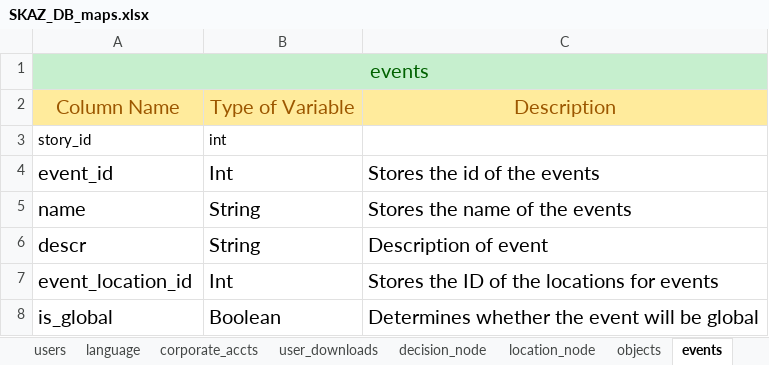
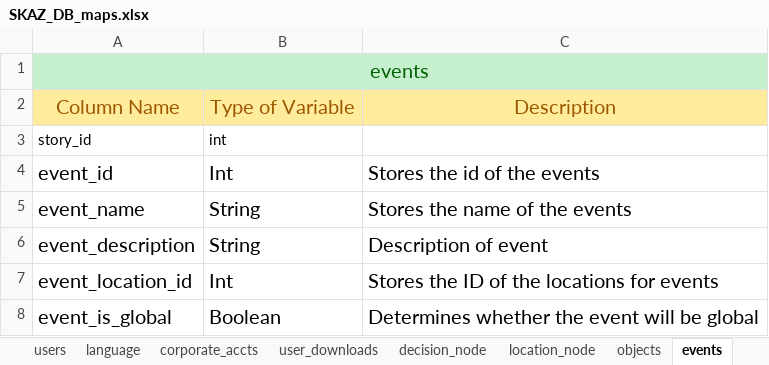
Before and after one commit to AudioOdyssey/AA1, an Excel workbook: documentation/SKAZ_DB_maps.xlsx, sheet events, drawn as a sheet; values as stored, in another font and other column widths than the file's, no borders; the diff names each change by its address in the sheet, - before the commit and + after, or states it on an @@ line.

Commit message:
Updated event column names to be global

```diff
--- a/documentation/SKAZ_DB_maps.xlsx (sheet events)
+++ b/documentation/SKAZ_DB_maps.xlsx (sheet events)
-A5: name
+A5: event_name
-A6: descr
+A6: event_description
-A8: is_global
+A8: event_is_global
```
